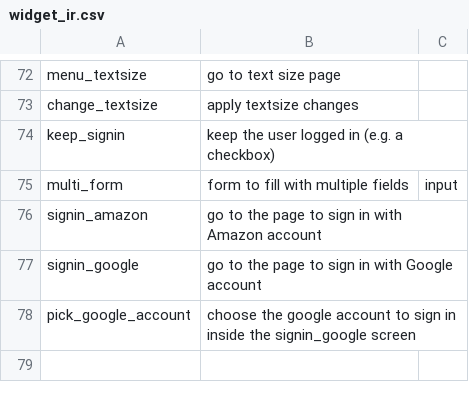
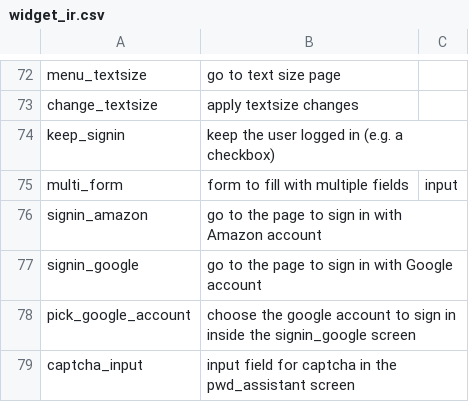
Before and after one commit to felicitia/UsageTesting-Repo, a CSV file: IR/widget_ir.csv, drawn as a sheet; only a part is shown, gaps mark what is left out.

Commit message:
Update widget_ir.csv

```diff
--- a/IR/widget_ir.csv
+++ b/IR/widget_ir.csv
@@ -78 +78,2 @@ signin_google,go to the page to sign in with Google account,
 pick_google_account,choose the google account to sign in inside the signin_google screen,
+captcha_input,input field for captcha in the pwd_assistant screen
```
